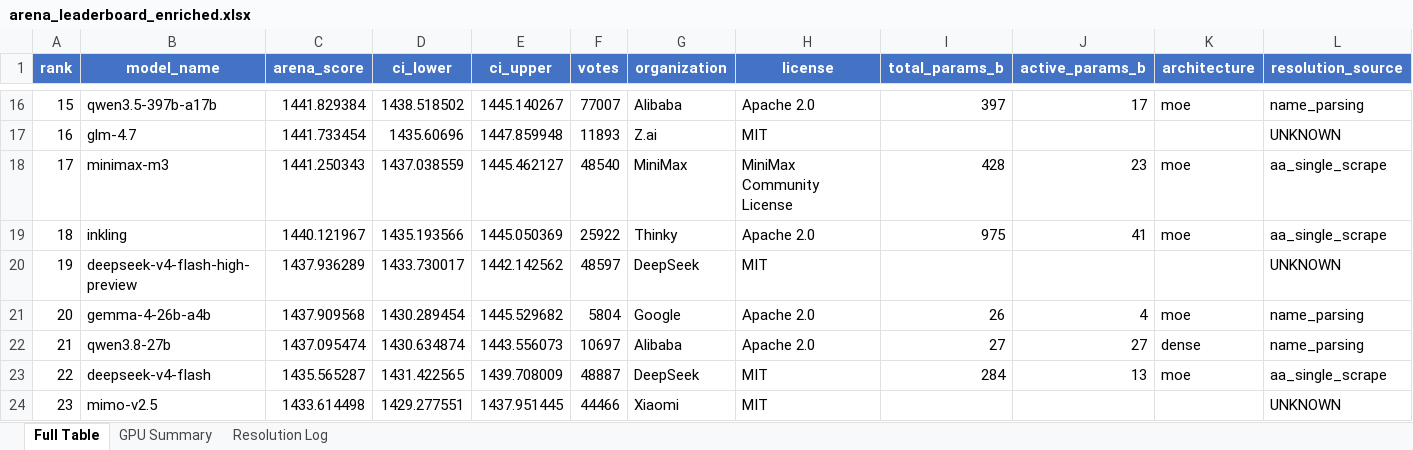
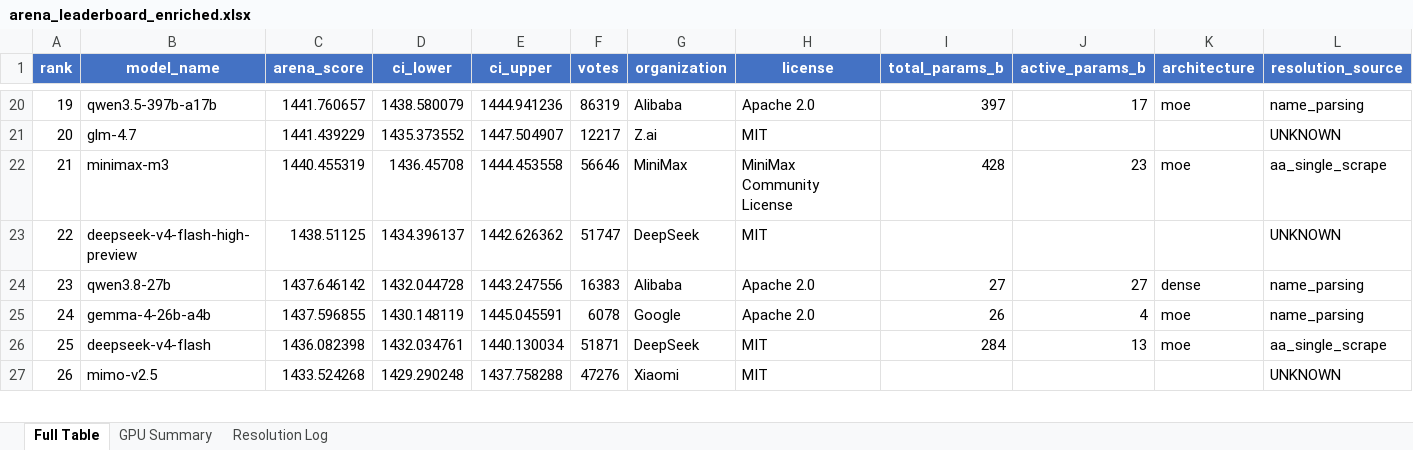
Before and after one commit to kmvaidya/llm-arena-vram-calc, an Excel workbook: arena_enrichment/output/arena_leaderboard_enriched.xlsx, sheet Full Table, drawn as a sheet; only a part is shown, gaps mark what is left out; values as stored, in another font and other column widths than the file's, no borders; removed rows and columns are numbered as before the commit, all else as after; rows hold the shown columns only; the diff covers the shown part only; the diff names each change by its address in the sheet, - before the commit and + after, or states it on an @@ line.

```diff
--- a/arena_enrichment/output/arena_leaderboard_enriched.xlsx (sheet Full Table)
+++ b/arena_enrichment/output/arena_leaderboard_enriched.xlsx (sheet Full Table)
@@ column A (rank) renumbered from row 4 down @@
-C20 (arena_score): 1441.829384
+C20 (arena_score): 1441.760657
-D20 (ci_lower): 1438.518502
+D20 (ci_lower): 1438.580079
-E20 (ci_upper): 1445.140267
+E20 (ci_upper): 1444.941236
-F20 (votes): 77007
+F20 (votes): 86319
-C21 (arena_score): 1441.733454
+C21 (arena_score): 1441.439229
-D21 (ci_lower): 1435.60696
+D21 (ci_lower): 1435.373552
-E21 (ci_upper): 1447.859948
+E21 (ci_upper): 1447.504907
-F21 (votes): 11893
+F21 (votes): 12217
-C22 (arena_score): 1441.250343
+C22 (arena_score): 1440.455319
-D22 (ci_lower): 1437.038559
+D22 (ci_lower): 1436.45708
-E22 (ci_upper): 1445.462127
+E22 (ci_upper): 1444.453558
-F22 (votes): 48540
+F22 (votes): 56646
-row 19: 18 | inkling | 1440.121967 | 1435.193566 | 1445.050369 | 25922 | Thinky | Apache 2.0 | 975 | 41 | moe | aa_single_scrape
-C23 (arena_score): 1437.936289
+C23 (arena_score): 1438.51125
-D23 (ci_lower): 1433.730017
+D23 (ci_lower): 1434.396137
-E23 (ci_upper): 1442.142562
+E23 (ci_upper): 1442.626362
-F23 (votes): 48597
+F23 (votes): 51747
-row 21: 20 | gemma-4-26b-a4b | 1437.909568 | 1430.289454 | 1445.529682 | 5804 | Google | Apache 2.0 | 26 | 4 | moe | name_parsing
-C24 (arena_score): 1437.095474
+C24 (arena_score): 1437.646142
-D24 (ci_lower): 1430.634874
+D24 (ci_lower): 1432.044728
-E24 (ci_upper): 1443.556073
+E24 (ci_upper): 1443.247556
-F24 (votes): 10697
+F24 (votes): 16383
+row 25: 24 | gemma-4-26b-a4b | 1437.596855 | 1430.148119 | 1445.045591 | 6078 | Google | Apache 2.0 | 26 | 4 | moe | name_parsing
-C26 (arena_score): 1435.565287
+C26 (arena_score): 1436.082398
-D26 (ci_lower): 1431.422565
+D26 (ci_lower): 1432.034761
-E26 (ci_upper): 1439.708009
+E26 (ci_upper): 1440.130034
-F26 (votes): 48887
+F26 (votes): 51871
-C27 (arena_score): 1433.614498
+C27 (arena_score): 1433.524268
-D27 (ci_lower): 1429.277551
+D27 (ci_lower): 1429.290248
-E27 (ci_upper): 1437.951445
+E27 (ci_upper): 1437.758288
-F27 (votes): 44466
+F27 (votes): 47276
```
Also changed, not shown: 23 added rows, 19 removed rows, 670 edited cells and cell formats elsewhere in this sheet, sheet Resolution Log, sheet GPU Summary, 2 other files.
